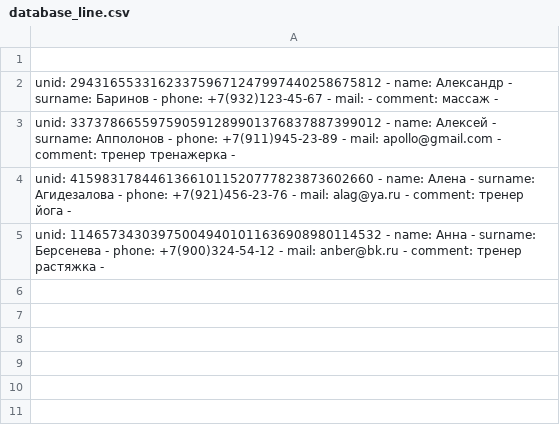
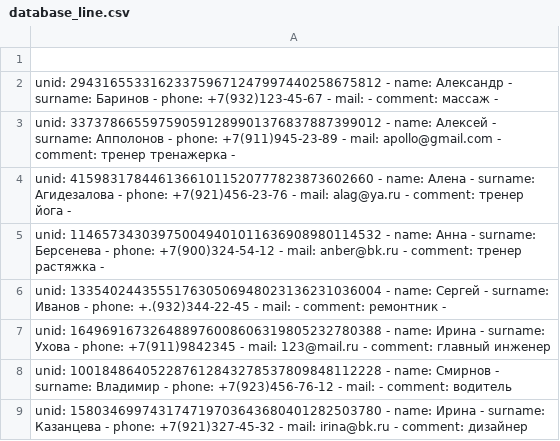
Before and after one commit to Elvira09/PYTHON_Phone, a CSV file: database_line.csv, drawn as a sheet; the diff names each change by its address in the sheet, - before the commit and + after, or states it on an @@ line.

```diff
--- a/database_line.csv
+++ b/database_line.csv
+row 6: unid: 133540244355517630506948023136231036004 - name: Сергей - surname: Иванов - phone: +.(932)344-22-45 - mail: - comment: ремонтник -
+row 7: unid: 164969167326488976008606319805232780388 - name: Ирина - surname: Ухова - phone: +7(911)9842345 - mail: 123@mail.ru - comment: главный инженер
+row 8: unid: 100184864052287612843278537809848112228 - name: Смирнов - surname: Владимир - phone: +7(923)456-76-12 - mail: - comment: водитель
+row 9: unid: 158034699743174719703643680401282503780 - name: Ирина - surname: Казанцева - phone: +7(921)327-45-32 - mail: irina@bk.ru - comment: дизайнер
```
Also changed, not shown: 6 other files.
